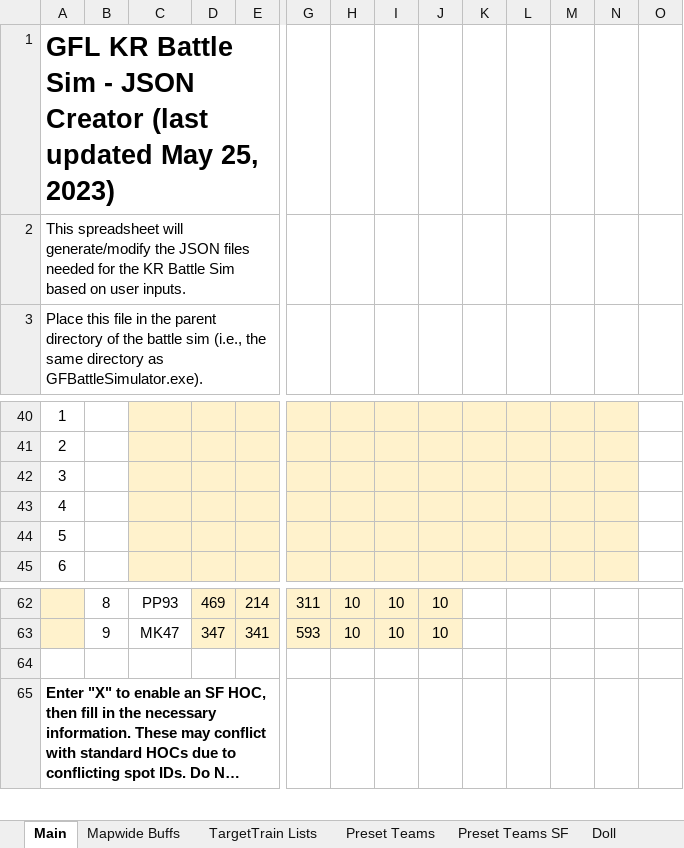
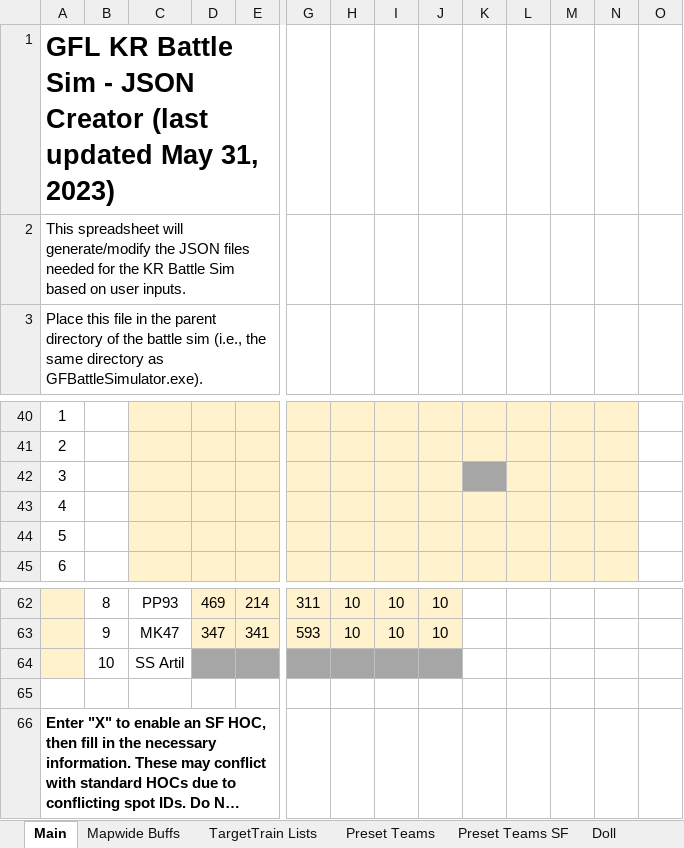
Before and after one commit to randomqwerty/GFLBattleSim-JSONGenerator, an Excel workbook: GFL KR Battle Sim - JSON Generator.xlsm, sheet Main, drawn as a sheet; only a part is shown, gaps mark what is left out; long unchanged cells end in …; values as stored, in another font and other column widths than the file's, no borders; charts and pictures and conditional formats not drawn; rows hold the shown columns only; the diff names each change by its address in the sheet, - before the commit and + after, or states it on an @@ line.

Commit message:
Add artillery from Slow Shock ranking to HOC section

```diff
--- a/GFL KR Battle Sim - JSON Generator.xlsm (sheet Main)
+++ b/GFL KR Battle Sim - JSON Generator.xlsm (sheet Main)
-A1: …updated May 25, 2023)
+A1: …updated May 31, 2023)
-K42 fill: #FFF2CC
+K42 fill: #A6A6A6
+row 64:  | 10 | SS Artil
```
Also changed, not shown: sheet HOC, formulas that keep their value, 1 other file.
